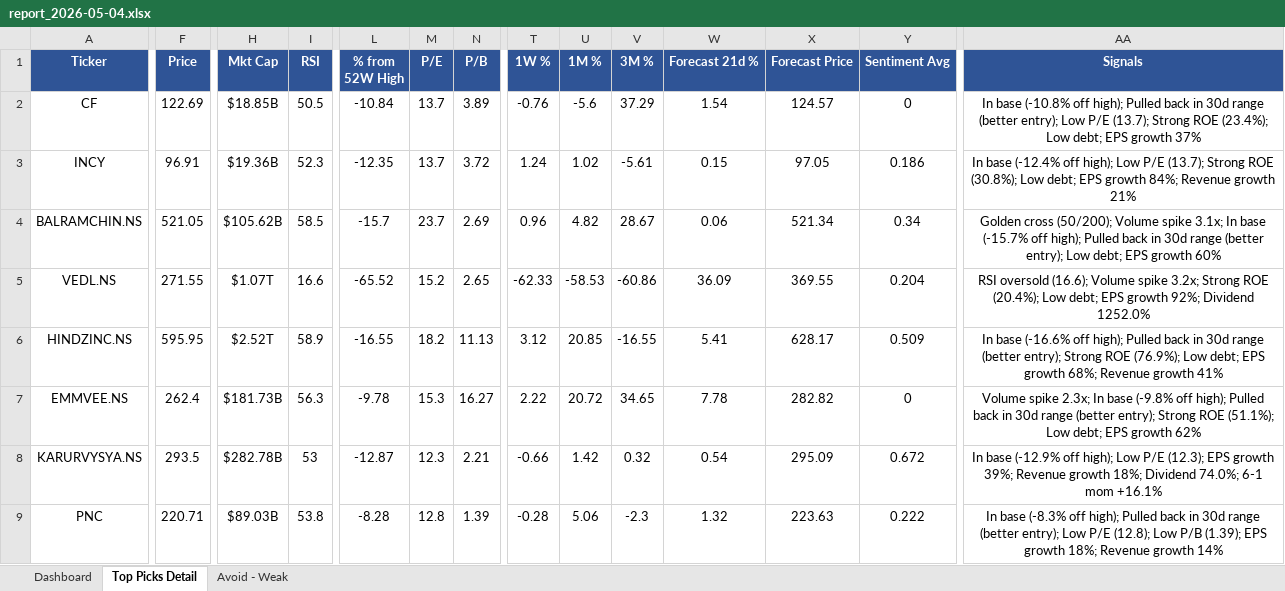
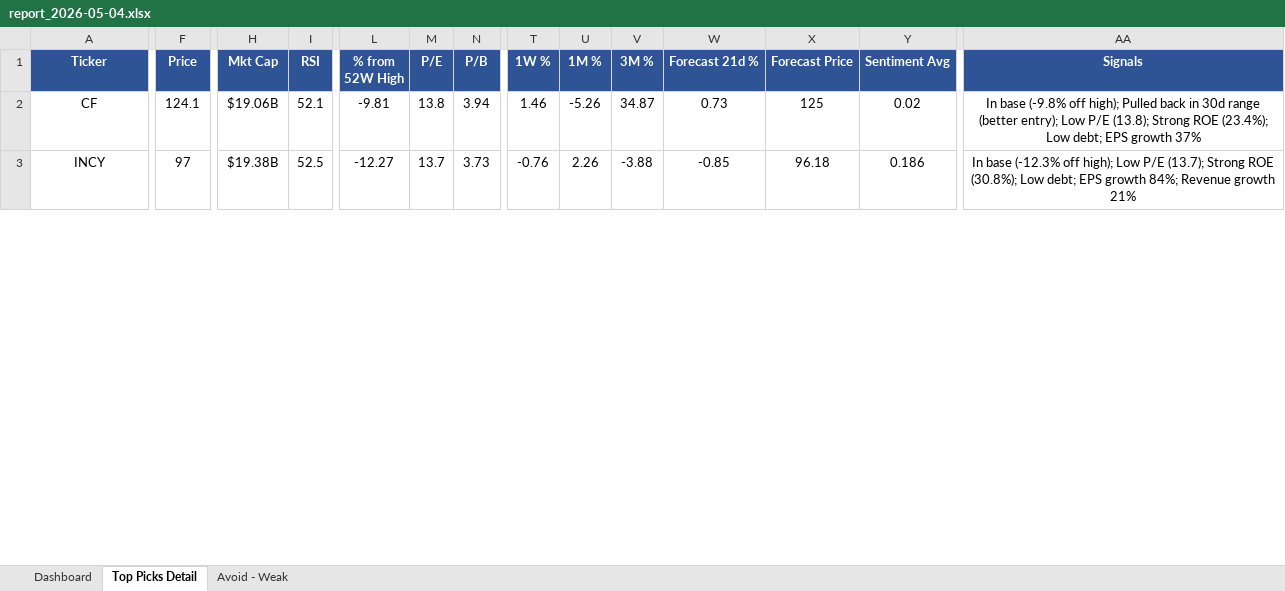
Before and after one commit to atanuc073/stock-analysis, an Excel workbook: reports/report_2026-05-04.xlsx, sheet Top Picks Detail, drawn as a sheet; only a part is shown, gaps mark what is left out; values as stored, in another font and other column widths than the file's, no borders; removed rows and columns are numbered as before the commit, all else as after; rows hold the shown columns only; the diff covers the shown part only; the diff names each change by its address in the sheet, - before the commit and + after, or states it on an @@ line.

```diff
--- a/reports/report_2026-05-04.xlsx (sheet Top Picks Detail)
+++ b/reports/report_2026-05-04.xlsx (sheet Top Picks Detail)
-F2 (Price): 122.69
+F2 (Price): 124.1
-H2 (Mkt Cap): $18.85B
+H2 (Mkt Cap): $19.06B
-I2 (RSI): 50.5
+I2 (RSI): 52.1
-L2 (% from 52W High): -10.84
+L2 (% from 52W High): -9.81
-M2 (P/E): 13.7
+M2 (P/E): 13.8
-N2 (P/B): 3.89
+N2 (P/B): 3.94
-T2 (1W %): -0.76
+T2 (1W %): 1.46
-U2 (1M %): -5.6
+U2 (1M %): -5.26
-V2 (3M %): 37.29
+V2 (3M %): 34.87
-W2 (Forecast 21d %): 1.54
+W2 (Forecast 21d %): 0.73
-X2 (Forecast Price): 124.57
+X2 (Forecast Price): 125
-Y2 (Sentiment Avg): 0
+Y2 (Sentiment Avg): 0.02
-AA2 (Signals): In base (-10.8% off high); Pulled back in 30d range (better entry); Low P/E (13.7); Strong ROE…
+AA2 (Signals): In base (-9.8% off high); Pulled back in 30d range (better entry); Low P/E (13.8); Strong ROE…
-F3 (Price): 96.91
+F3 (Price): 97
-H3 (Mkt Cap): $19.36B
+H3 (Mkt Cap): $19.38B
-I3 (RSI): 52.3
+I3 (RSI): 52.5
-L3 (% from 52W High): -12.35
+L3 (% from 52W High): -12.27
-N3 (P/B): 3.72
+N3 (P/B): 3.73
-T3 (1W %): 1.24
+T3 (1W %): -0.76
-U3 (1M %): 1.02
+U3 (1M %): 2.26
-V3 (3M %): -5.61
+V3 (3M %): -3.88
-W3 (Forecast 21d %): 0.15
+W3 (Forecast 21d %): -0.85
-X3 (Forecast Price): 97.05
+X3 (Forecast Price): 96.18
-AA3 (Signals): In base (-12.4% off high);…
+AA3 (Signals): In base (-12.3% off high);…
-row 4: BALRAMCHIN.NS | 521.05 | $105.62B | 58.5 | -15.7 | 23.7 | 2.69 | 0.96 | 4.82 | 28.67 | 0.06 | 521.34 | 0.34 | Golden cross (50/200); Volume spike 3.1x; In base (-15.7% off high); Pulled back in 30d range (better entry); Low debt; EPS growth 60%
-row 5: VEDL.NS | 271.55 | $1.07T | 16.6 | -65.52 | 15.2 | 2.65 | -62.33 | -58.53 | -60.86 | 36.09 | 369.55 | 0.204 | RSI oversold (16.6); Volume spike 3.2x; Strong ROE (20.4%); Low debt; EPS growth 92%; Dividend 1252.0%
-row 6: HINDZINC.NS | 595.95 | $2.52T | 58.9 | -16.55 | 18.2 | 11.13 | 3.12 | 20.85 | -16.55 | 5.41 | 628.17 | 0.509 | In base (-16.6% off high); Pulled back in 30d range (better entry); Strong ROE (76.9%); Low debt; EPS growth 68%; Revenue growth 41%
-row 7: EMMVEE.NS | 262.4 | $181.73B | 56.3 | -9.78 | 15.3 | 16.27 | 2.22 | 20.72 | 34.65 | 7.78 | 282.82 | 0 | Volume spike 2.3x; In base (-9.8% off high); Pulled back in 30d range (better entry); Strong ROE (51.1%); Low debt; EPS growth 62%
-row 8: KARURVYSYA.NS | 293.5 | $282.78B | 53 | -12.87 | 12.3 | 2.21 | -0.66 | 1.42 | 0.32 | 0.54 | 295.09 | 0.672 | In base (-12.9% off high); Low P/E (12.3); EPS growth 39%; Revenue growth 18%; Dividend 74.0%; 6-1 mom +16.1%
-row 9: PNC | 220.71 | $89.03B | 53.8 | -8.28 | 12.8 | 1.39 | -0.28 | 5.06 | -2.3 | 1.32 | 223.63 | 0.222 | In base (-8.3% off high); Pulled back in 30d range (better entry); Low P/E (12.8); Low P/B (1.39); EPS growth 18%; Revenue growth 14%
```
Also changed, not shown: 12 added rows, 6 removed rows and 15 edited cells elsewhere in this sheet, sheet Dashboard, sheet Avoid - Weak, 23 other files.
